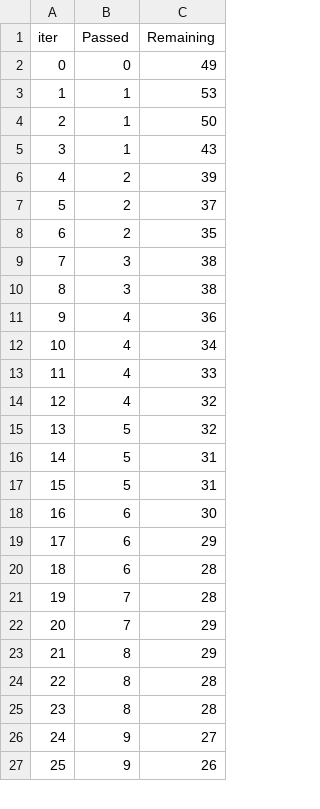
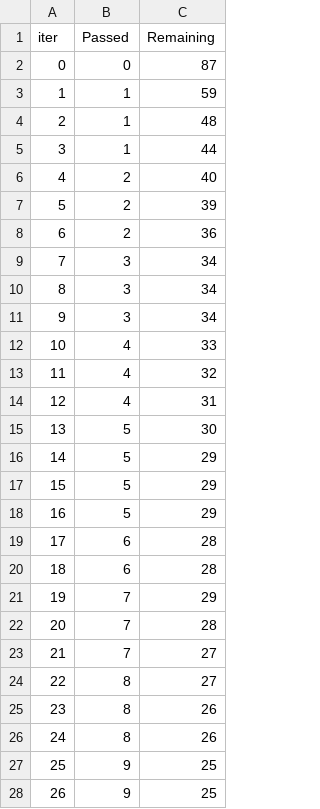
Before and after one commit to mltakeover/Lottery, a TSV file: catboost_info/time_left.tsv, drawn as a sheet; only a part is shown; removed rows and columns are numbered as before the commit, all else as after; the diff covers the shown part only; the diff names each change by its address in the sheet, - before the commit and + after, or states it on an @@ line.

```diff
--- a/catboost_info/time_left.tsv
+++ b/catboost_info/time_left.tsv
-C2 (Remaining): 49
+C2 (Remaining): 87
-C3 (Remaining): 53
+C3 (Remaining): 59
-C4 (Remaining): 50
+C4 (Remaining): 48
-C5 (Remaining): 43
+C5 (Remaining): 44
+row 6: 4 | 2 | 40
@@ column A (iter) renumbered between rows 7 and 101 @@
-C8 (Remaining): 37
+C8 (Remaining): 36
-row 8: 6 | 2 | 35
-C9:C10 (Remaining): 38
+C9:C10 (Remaining): 34
-row 11: 9 | 4 | 36
-B11 (Passed): 4
+B11 (Passed): 3
+row 14: 12 | 4 | 31
-C15 (Remaining): 32
+C15 (Remaining): 30
-C16:C17 (Remaining): 31
+C16:C17 (Remaining): 29
-row 18: 16 | 6 | 30
-B18 (Passed): 6
+B18 (Passed): 5
+row 20: 18 | 6 | 28
+row 21: 19 | 7 | 29
-C23:C24 (Remaining): 29
+C23:C24 (Remaining): 27
-C25:C26 (Remaining): 28
+C25:C26 (Remaining): 26
-C27 (Remaining): 27
+C27 (Remaining): 25
-C28 (Remaining): 26
+C28 (Remaining): 25
```
Also changed, not shown: 11 added rows, 12 removed rows and 36 edited cells elsewhere in this file, catboost_info/learn_error.tsv, 7 other files.
